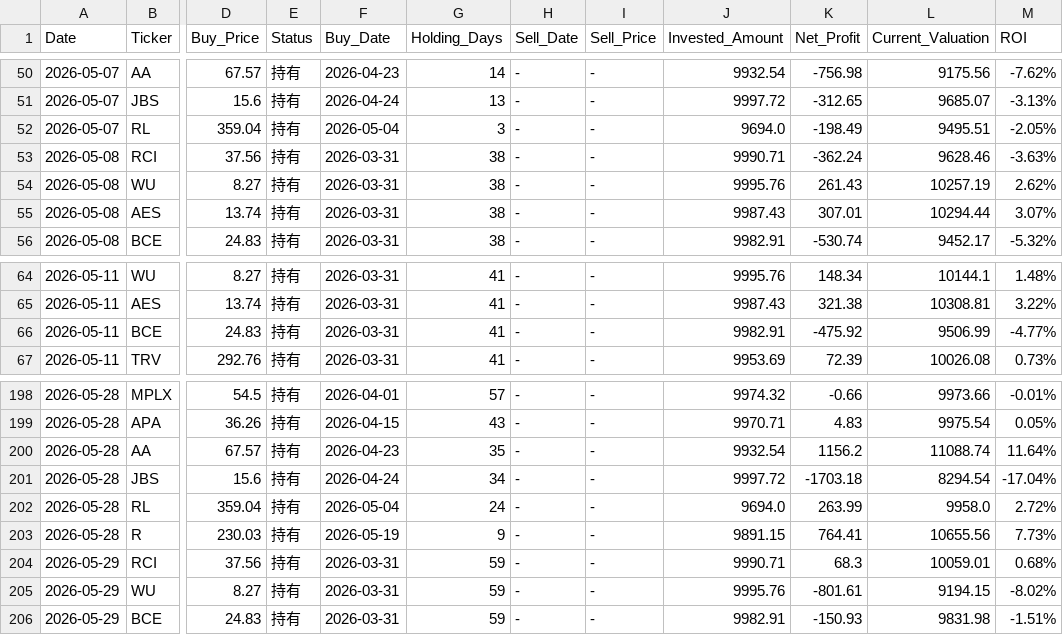
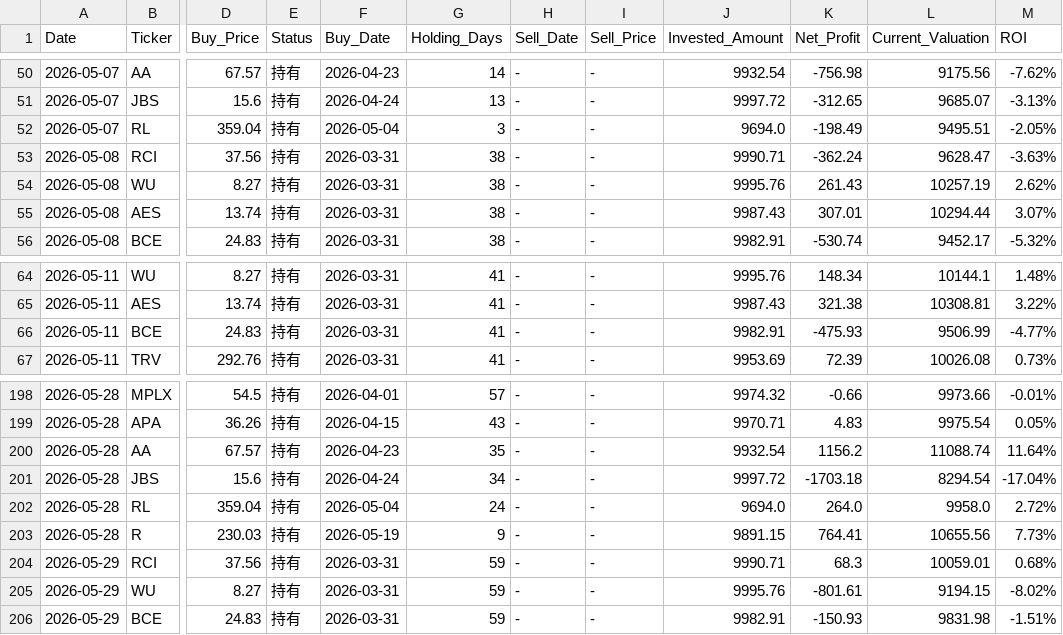
Before and after one commit to RayD-123/micro-quant-simulator, a CSV file: history_database/ledger_2026_05.csv, drawn as a sheet; only a part is shown, gaps mark what is left out; the diff names each change by its address in the sheet, - before the commit and + after, or states it on an @@ line.

```diff
--- a/history_database/ledger_2026_05.csv
+++ b/history_database/ledger_2026_05.csv
-L53 (Current_Valuation): 9628.46
+L53 (Current_Valuation): 9628.47
-K66 (Net_Profit): -475.92
+K66 (Net_Profit): -475.93
-K202 (Net_Profit): 263.99
+K202 (Net_Profit): 264.0
```
Also changed, not shown: daily_equity.csv, history_database/ledger_2026_04.csv, 2 other files.
